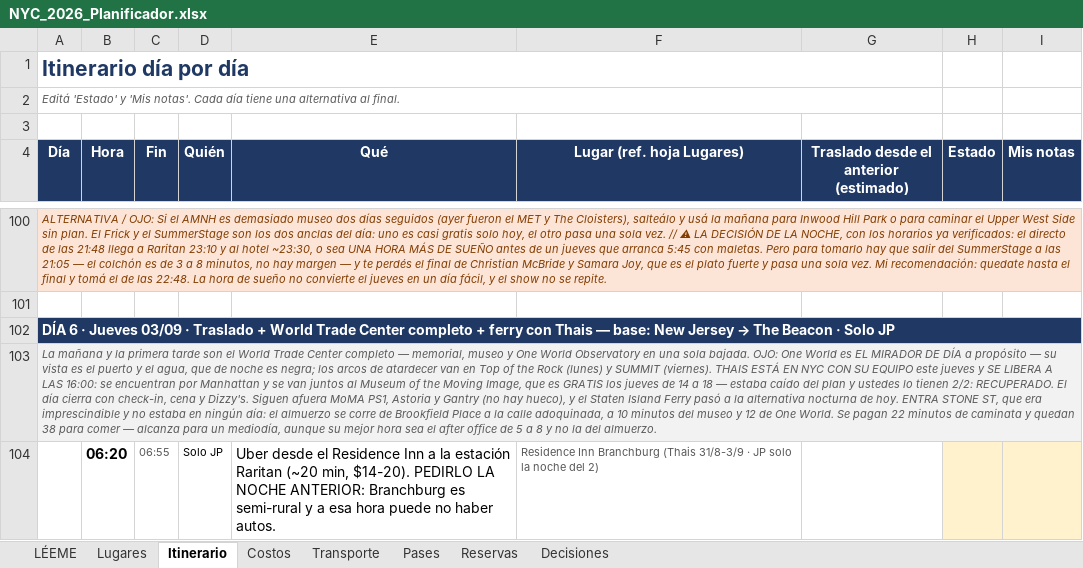
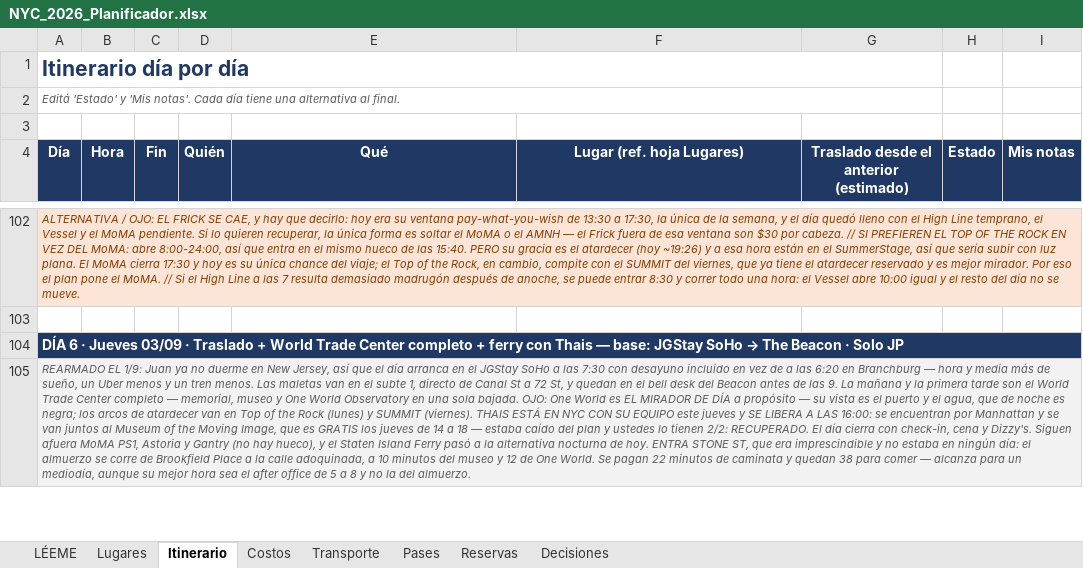
Before and after one commit to yampo/nyc-2026, an Excel workbook: NYC_2026_Planificador.xlsx, sheet Itinerario, drawn as a sheet; only a part is shown, gaps mark what is left out; values as stored, in another font and other column widths than the file's, no borders; removed rows and columns are numbered as before the commit, all else as after; the diff covers the shown part only; the diff names each change by its address in the sheet, - before the commit and + after, or states it on an @@ line.

```diff
--- a/NYC_2026_Planificador.xlsx (sheet Itinerario)
+++ b/NYC_2026_Planificador.xlsx (sheet Itinerario)
-A102 (Día): …/ OJO: Si el AMNH es demasiado museo dos días seguidos (ayer fueron el MET y The Cloisters), salteálo y usá la mañana para Inwood Hill Park o para caminar el Upper West Side sin plan. El Frick y el SummerStage son los dos anclas del día: uno es casi gratis solo hoy, el otro pasa una sola vez. // ⚠ LA DECISIÓN DE LA NOCHE, con los horarios ya verificados: el directo de las 21:48 llega a Raritan 23:10 y al hotel ~23:30, o sea UNA HORA MÁS DE SUEÑO antes de un jueves que arranca 5:45 con maletas. Pero para tomarlo hay que salir del SummerStage a las 21:05 — el colchón es de 3 a 8 minutos, no hay margen — y te perdés el final de Christian McBride y Samara Joy, que es el plato fuerte y pasa una sola vez. Mi recomendación: quedate hasta el final y tomá el de las 22:48. La hora de sueño no convierte el jueves en un día fácil, y el show no se repite.
+A102 (Día): …/ OJO: EL FRICK SE CAE, y hay que decirlo: hoy era su ventana pay-what-you-wish de 13:30 a 17:30, la única de la semana, y el día quedó lleno con el High Line temprano, el Vessel y el MoMA pendiente. Si lo quieren recuperar, la única forma es soltar el MoMA o el AMNH — el Frick fuera de esa ventana son $30 por cabeza. // SI PREFIEREN EL TOP OF THE ROCK EN VEZ DEL MoMA: abre 8:00-24:00, así que entra en el mismo hueco de las 15:40. PERO su gracia es el atardecer (hoy ~19:26) y a esa hora están en el SummerStage, así que sería subir con luz plana. El MoMA cierra 17:30 y hoy es su única chance del viaje; el Top of the Rock, en cambio, compite con el SUMMIT del viernes, que ya tiene el atardecer reservado y es mejor mirador. Por eso el plan pone el MoMA. // Si el High Line a las 7 resulta demasiado madrugón después de anoche, se puede entrar 8:30 y correr todo una hora: el Vessel abre 10:00 igual y el resto del día no se mueve.
@@ A104 (Día): …— base: New Jersey → The… → …— base: JGStay SoHo → The… @@
-A105 (Día): La mañana…
+A105 (Día): REARMADO EL 1/9: Juan ya no duerme en New Jersey, así que el día arranca en el JGStay SoHo a las 7:30 con desayuno incluido en vez de a las 6:20 en Branchburg — hora y media más de sueño, un Uber menos y un tren menos. Las maletas van en el subte 1, directo de Canal St a 72 St, y quedan en el bell desk del Beacon antes de las 9. La mañana…
-row 104:  | 06:20 | 06:55 | Solo JP | Uber desde el Residence Inn a la estación Raritan (~20 min, $14-20). PEDIRLO LA NOCHE ANTERIOR: Branchburg es semi-rural y a esa hora puede no haber autos. | Residence Inn Branchburg (Thais 31/8-3/9 · JP solo la noche del 2)
```
Also changed, not shown: 8 added rows, 6 removed rows and 30 edited cells elsewhere in this sheet, sheet Lugares, 7 other files.
